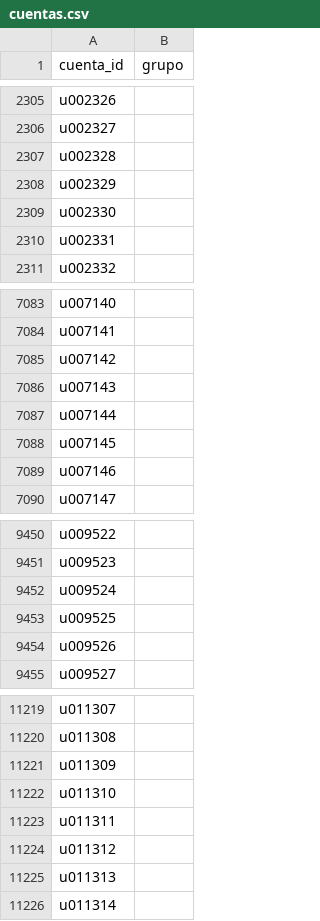
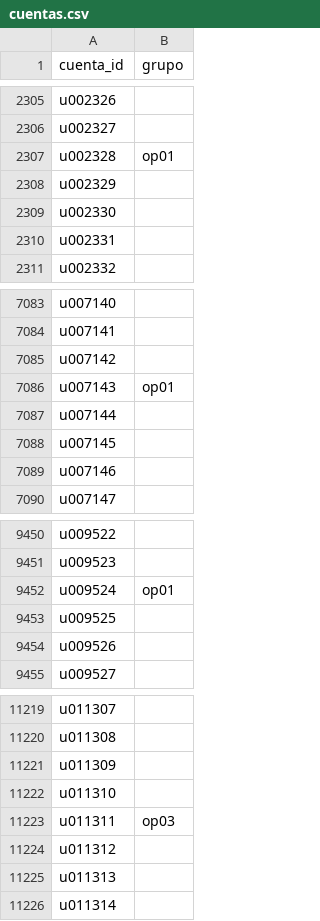
Before and after one commit to valentinodonayo/qualydata-big-data, a CSV file: entrega/cuentas.csv, drawn as a sheet; only a part is shown, gaps mark what is left out.

```diff
--- a/entrega/cuentas.csv
+++ b/entrega/cuentas.csv
@@ -2306,3 +2306,3 @@ u002326,
 u002327,
-u002328,
+u002328,op01
 u002329,
@@ -7085,3 +7085,3 @@ u007141,
 u007142,
-u007143,
+u007143,op01
 u007144,
@@ -9451,3 +9451,3 @@ u009522,
 u009523,
-u009524,
+u009524,op01
 u009525,
@@ -11222,3 +11222,3 @@ u011309,
 u011310,
-u011311,
+u011311,op03
 u011312,
```
Also changed, not shown: experimentos/runs.csv, 2 other files.
